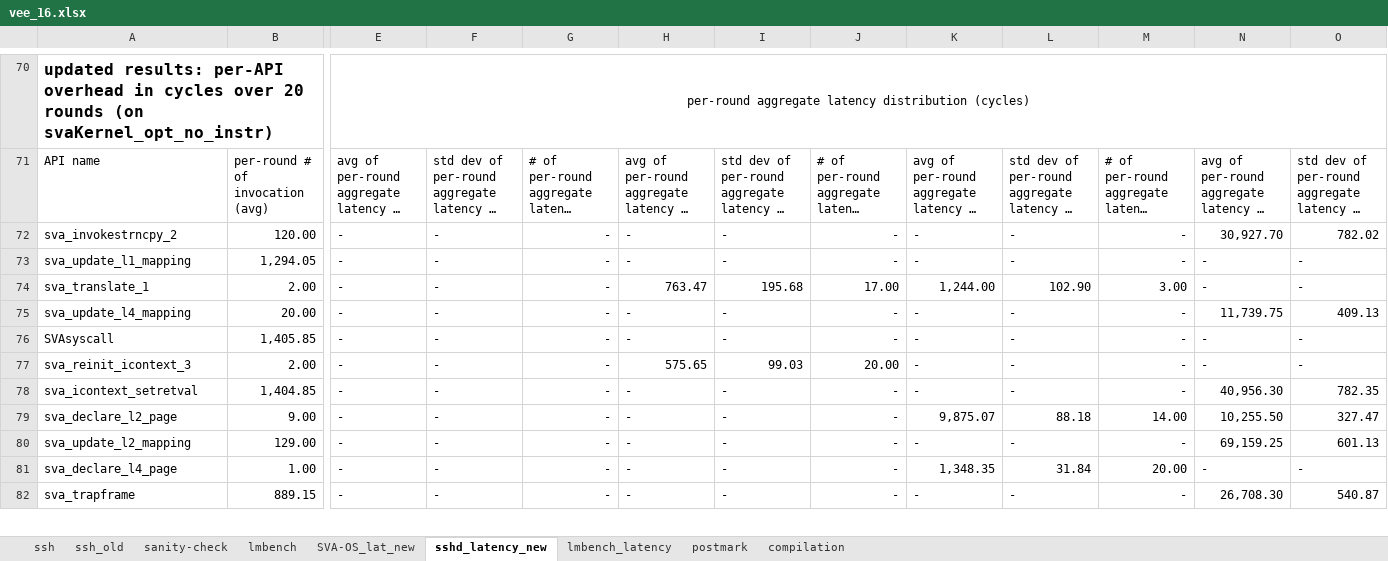
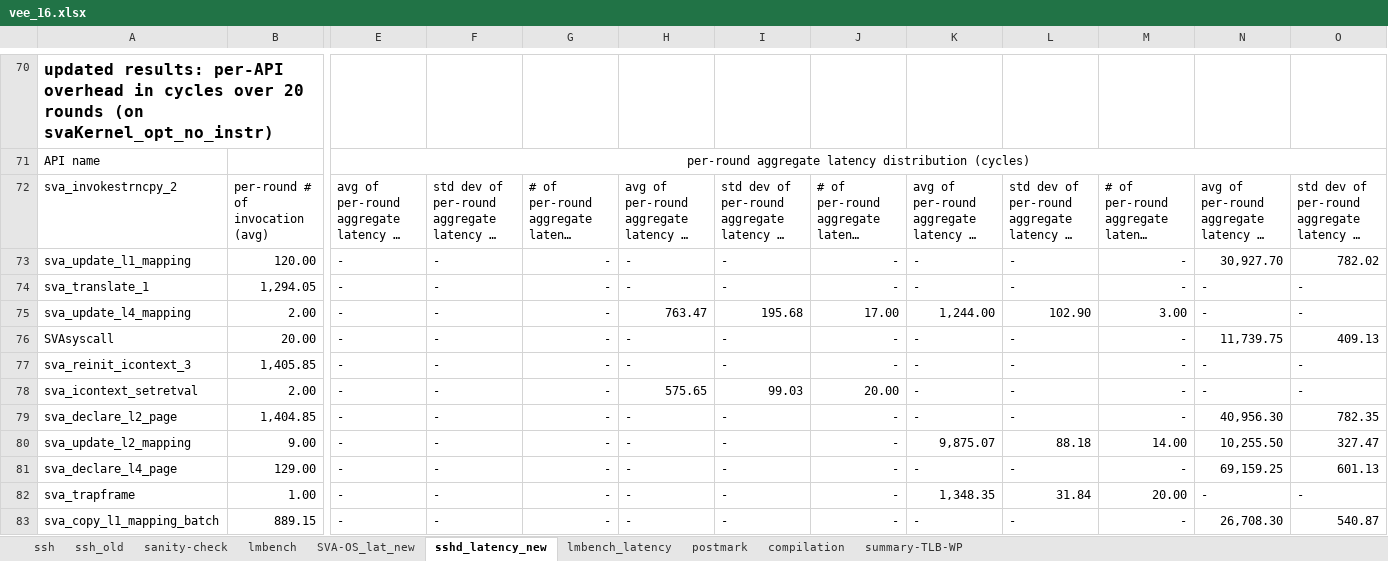
Before and after one commit to XiaowanDong/sva_results, an Excel workbook: vee_16.xlsx, sheet sshd_latency_new, drawn as a sheet; only a part is shown, gaps mark what is left out; long unchanged cells end in …; values as stored, in another font and other column widths than the file's, no borders; removed rows and columns are numbered as before the commit, all else as after; rows hold the shown columns only; the diff covers the shown part only; the diff names each change by its address in the sheet, - before the commit and + after, or states it on an @@ line.

Commit message:
summerize TLB flush, WP and SVAsyscall measurement

```diff
--- a/vee_16.xlsx (sheet sshd_latency_new)
+++ b/vee_16.xlsx (sheet sshd_latency_new)
+sheet tab: summary-TLB-WP
-E70: per-round aggregate latency distribution (cycles)
+E70: (empty)
-E70:S70 merged
+row 71: API name |  | per-round aggregate latency distribution (cycles)
-A72: API name
+A72: sva_invokestrncpy_2
-A73: sva_invokestrncpy_2
+A73: sva_update_l1_mapping
-A74: sva_update_l1_mapping
+A74: sva_translate_1
-A75: sva_translate_1
+A75: sva_update_l4_mapping
-A76: sva_update_l4_mapping
+A76: SVAsyscall
-A77: SVAsyscall
+A77: sva_reinit_icontext_3
-A78: sva_reinit_icontext_3
+A78: sva_icontext_setretval
-A79: sva_icontext_setretval
+A79: sva_declare_l2_page
-A80: sva_declare_l2_page
+A80: sva_update_l2_mapping
-A81: sva_update_l2_mapping
+A81: sva_declare_l4_page
-A82: sva_declare_l4_page
+A82: sva_trapframe
-A83: sva_trapframe
+A83: sva_copy_l1_mapping_batch
```
Also changed, not shown: 42 added rows, 42 removed rows, 2 moved rows and 22 edited cells elsewhere in this sheet, sheet postmark, formulas that keep their value.
